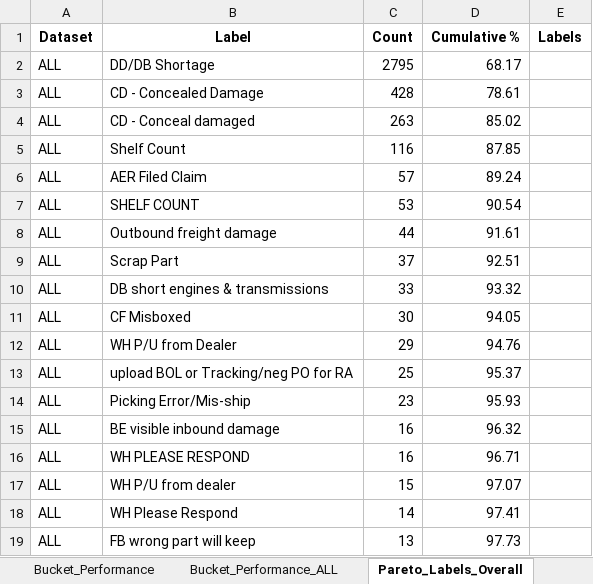
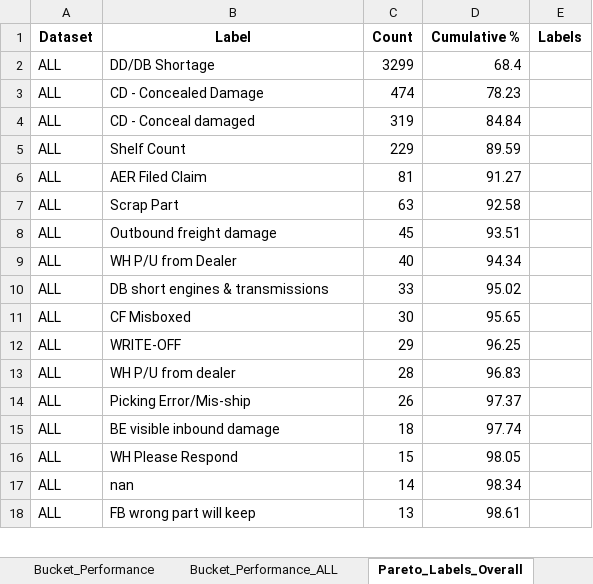
Before and after one commit to usma92/Claims, an Excel workbook: Claims_Performance_Summary_ALL.xlsx, sheet Pareto_Labels_Overall, drawn as a sheet; only a part is shown; values as stored, in another font and other column widths than the file's, no borders; removed rows and columns are numbered as before the commit, all else as after; the diff covers the shown part only; the diff names each change by its address in the sheet, - before the commit and + after, or states it on an @@ line.

Commit message:
Removed files that had the claim reason codes because they were useless.  Rewrote the program to simply pareto and aging data.

```diff
--- a/Claims_Performance_Summary_ALL.xlsx (sheet Pareto_Labels_Overall)
+++ b/Claims_Performance_Summary_ALL.xlsx (sheet Pareto_Labels_Overall)
-C2 (Count): 2795
+C2 (Count): 3299
-D2 (Cumulative %): 68.17
+D2 (Cumulative %): 68.4
-C3 (Count): 428
+C3 (Count): 474
-D3 (Cumulative %): 78.61
+D3 (Cumulative %): 78.23
-C4 (Count): 263
+C4 (Count): 319
-D4 (Cumulative %): 85.02
+D4 (Cumulative %): 84.84
-C5 (Count): 116
+C5 (Count): 229
-D5 (Cumulative %): 87.85
+D5 (Cumulative %): 89.59
-C6 (Count): 57
+C6 (Count): 81
-D6 (Cumulative %): 89.24
+D6 (Cumulative %): 91.27
-row 7: ALL | SHELF COUNT | 53 | 90.54
-row 8: ALL | Outbound freight damage | 44 | 91.61
-C7 (Count): 37
+C7 (Count): 63
-D7 (Cumulative %): 92.51
+D7 (Cumulative %): 92.58
+row 8: ALL | Outbound freight damage | 45 | 93.51
+row 9: ALL | WH P/U from Dealer | 40 | 94.34
-D10 (Cumulative %): 93.32
+D10 (Cumulative %): 95.02
-D11 (Cumulative %): 94.05
+D11 (Cumulative %): 95.65
-B12 (Label): WH P/U from Dealer
+B12 (Label): WRITE-OFF
-D12 (Cumulative %): 94.76
+D12 (Cumulative %): 96.25
-row 13: ALL | upload BOL or Tracking/neg PO for RA | 25 | 95.37
+row 13: ALL | WH P/U from dealer | 28 | 96.83
-C14 (Count): 23
+C14 (Count): 26
-D14 (Cumulative %): 95.93
+D14 (Cumulative %): 97.37
-C15 (Count): 16
+C15 (Count): 18
-D15 (Cumulative %): 96.32
+D15 (Cumulative %): 97.74
-row 16: ALL | WH PLEASE RESPOND | 16 | 96.71
-B16 (Label): WH P/U from dealer
+B16 (Label): WH Please Respond
-D16 (Cumulative %): 97.07
+D16 (Cumulative %): 98.05
-B17 (Label): WH Please Respond
+B17 (Label): nan
-D17 (Cumulative %): 97.41
+D17 (Cumulative %): 98.34
-D18 (Cumulative %): 97.73
+D18 (Cumulative %): 98.61
```
Also changed, not shown: 18 added rows, 17 removed rows and 51 edited cells elsewhere in this sheet, sheet Detailed_Data, sheet Pareto_Labels_By_Warehouse, sheet Bucket_Performance, sheet Bucket_Performance_ALL, sheet Open_Claims_By_Warehouse_Addon, sheet Open_Claims_By_Warehouse_Addon_ALL, other sheet tabs, 52 other files.
